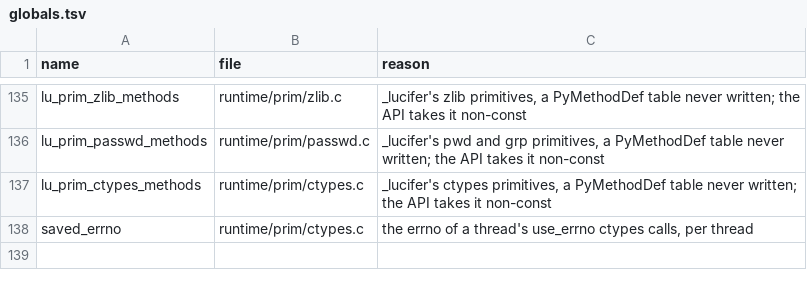
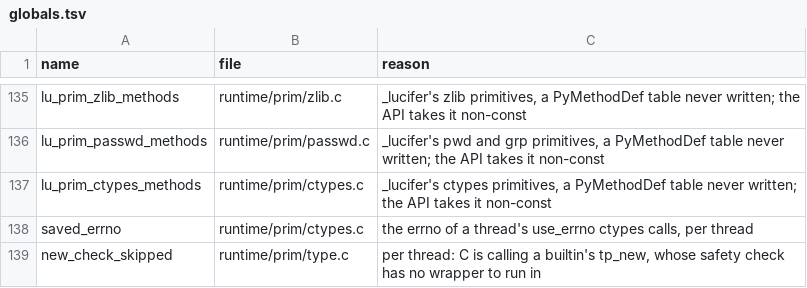
Before and after one commit to wedow/lucifer, a TSV file: tools/abi/globals.tsv, drawn as a sheet; only a part is shown, gaps mark what is left out.

Commit message:
fix: C calling a builtin's tp_new reaches the builtin's __new__, not the subtype's
numpy's float64 defers to PyFloat_Type.tp_new with itself as the type; the thunk looked __new__ up on that type and recursed.

```diff
--- a/tools/abi/globals.tsv
+++ b/tools/abi/globals.tsv
@@ -138 +138,2 @@ lu_prim_ctypes_methods	runtime/prim/ctypes.c	_lucifer's ctypes primitives, a PyM
 saved_errno	runtime/prim/ctypes.c	the errno of a thread's use_errno ctypes calls, per thread
+new_check_skipped	runtime/prim/type.c	per thread: C is calling a builtin's tp_new, whose safety check has no wrapper to run in
```
Also changed, not shown: 5 other files.
